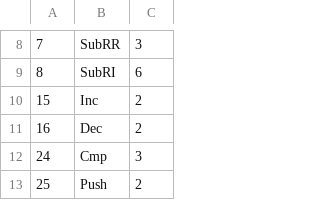
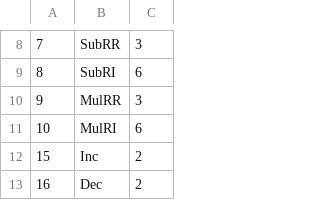
Before and after one commit to thoriumlang/thm, a CSV file: src/vm-api/op.csv, drawn as a sheet; only a part is shown, gaps mark what is left out; the shorter side is filled out with more unchanged rows; the diff names each change by its address in the sheet, - before the commit and + after, or states it on an @@ line.

```diff
--- a/src/vm-api/op.csv
+++ b/src/vm-api/op.csv
+row 10: 9 | MulRR | 3
+row 11: 10 | MulRI | 6
```
Also changed, not shown: 9 other files.
